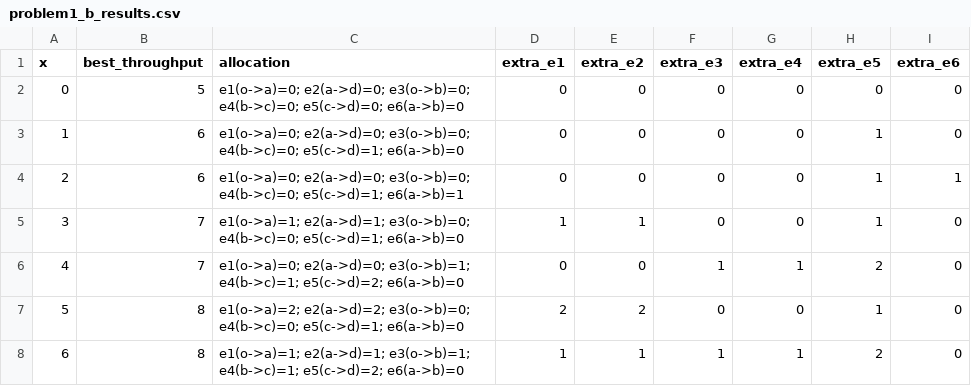
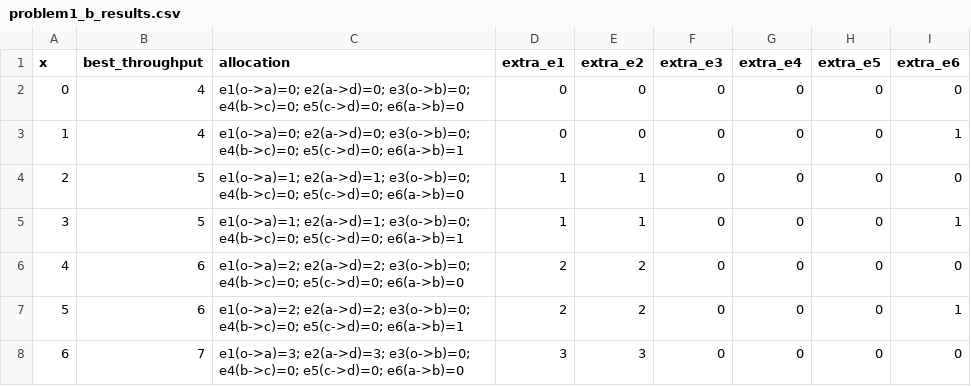
Before and after one commit to thestcasa/network-dynamics-learning, a CSV file: hw1/results/problem1_b_results.csv, drawn as a sheet; only a part is shown; the diff covers the shown part only.

Commit message:
Regenerate problem1_b_results.csv for HW1 2026/27

```diff
--- a/hw1/results/problem1_b_results.csv
+++ b/hw1/results/problem1_b_results.csv
@@ -1,8 +1,8 @@
 x,best_throughput,allocation,extra_e1,extra_e2,extra_e3,extra_e4,extra_e5,extra_e6
-0,5,e1(o->a)=0; e2(a->d)=0; e3(o->b)=0; e4(b->c)=0; e5(c->d)=0; e6(a->b)=0,0,0,0,0,0,0
-1,6,e1(o->a)=0; e2(a->d)=0; e3(o->b)=0; e4(b->c)=0; e5(c->d)=1; e6(a->b)=0,0,0,0,0,1,0
-2,6,e1(o->a)=0; e2(a->d)=0; e3(o->b)=0; e4(b->c)=0; e5(c->d)=1; e6(a->b)=1,0,0,0,0,1,1
-3,7,e1(o->a)=1; e2(a->d)=1; e3(o->b)=0; e4(b->c)=0; e5(c->d)=1; e6(a->b)=0,1,1,0,0,1,0
-4,7,e1(o->a)=0; e2(a->d)=0; e3(o->b)=1; e4(b->c)=1; e5(c->d)=2; e6(a->b)=0,0,0,1,1,2,0
-5,8,e1(o->a)=2; e2(a->d)=2; e3(o->b)=0; e4(b->c)=0; e5(c->d)=1; e6(a->b)=0,2,2,0,0,1,0
-6,8,e1(o->a)=1; e2(a->d)=1; e3(o->b)=1; e4(b->c)=1; e5(c->d)=2; e6(a->b)=0,1,1,1,1,2,0
+0,4,e1(o->a)=0; e2(a->d)=0; e3(o->b)=0; e4(b->c)=0; e5(c->d)=0; e6(a->b)=0,0,0,0,0,0,0
+1,4,e1(o->a)=0; e2(a->d)=0; e3(o->b)=0; e4(b->c)=0; e5(c->d)=0; e6(a->b)=1,0,0,0,0,0,1
+2,5,e1(o->a)=1; e2(a->d)=1; e3(o->b)=0; e4(b->c)=0; e5(c->d)=0; e6(a->b)=0,1,1,0,0,0,0
+3,5,e1(o->a)=1; e2(a->d)=1; e3(o->b)=0; e4(b->c)=0; e5(c->d)=0; e6(a->b)=1,1,1,0,0,0,1
+4,6,e1(o->a)=2; e2(a->d)=2; e3(o->b)=0; e4(b->c)=0; e5(c->d)=0; e6(a->b)=0,2,2,0,0,0,0
+5,6,e1(o->a)=2; e2(a->d)=2; e3(o->b)=0; e4(b->c)=0; e5(c->d)=0; e6(a->b)=1,2,2,0,0,0,1
+6,7,e1(o->a)=3; e2(a->d)=3; e3(o->b)=0; e4(b->c)=0; e5(c->d)=0; e6(a->b)=0,3,3,0,0,0,0
```
Also changed, not shown: 77 edited cells elsewhere in this file.
